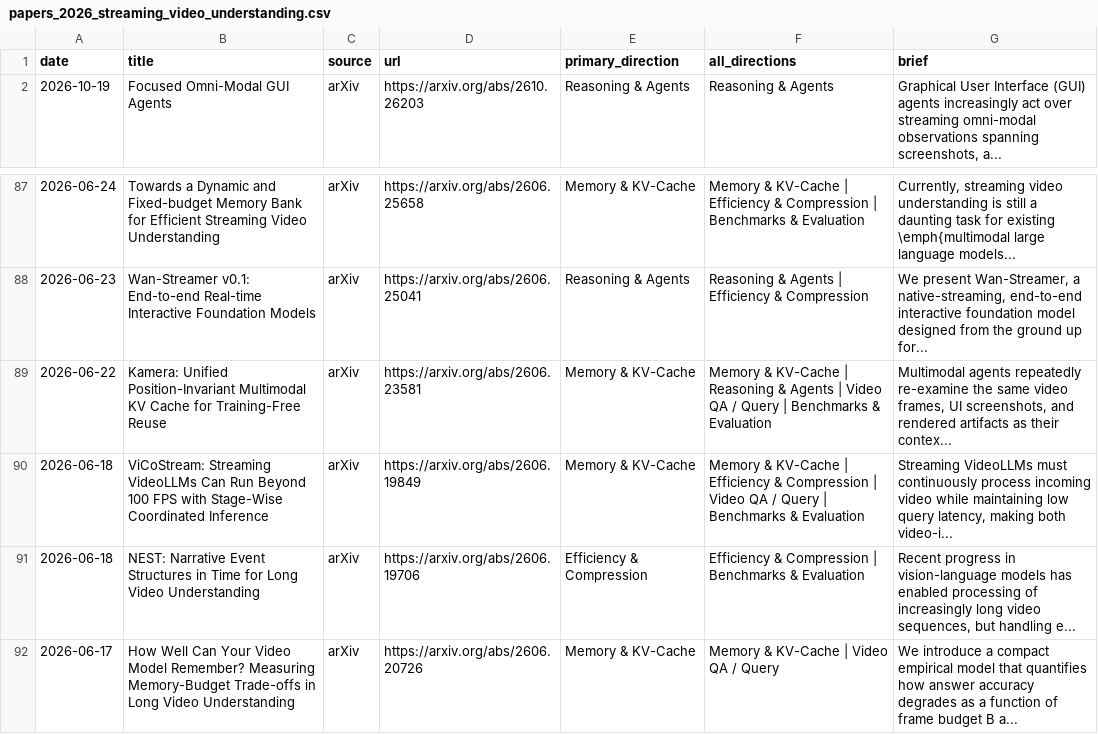
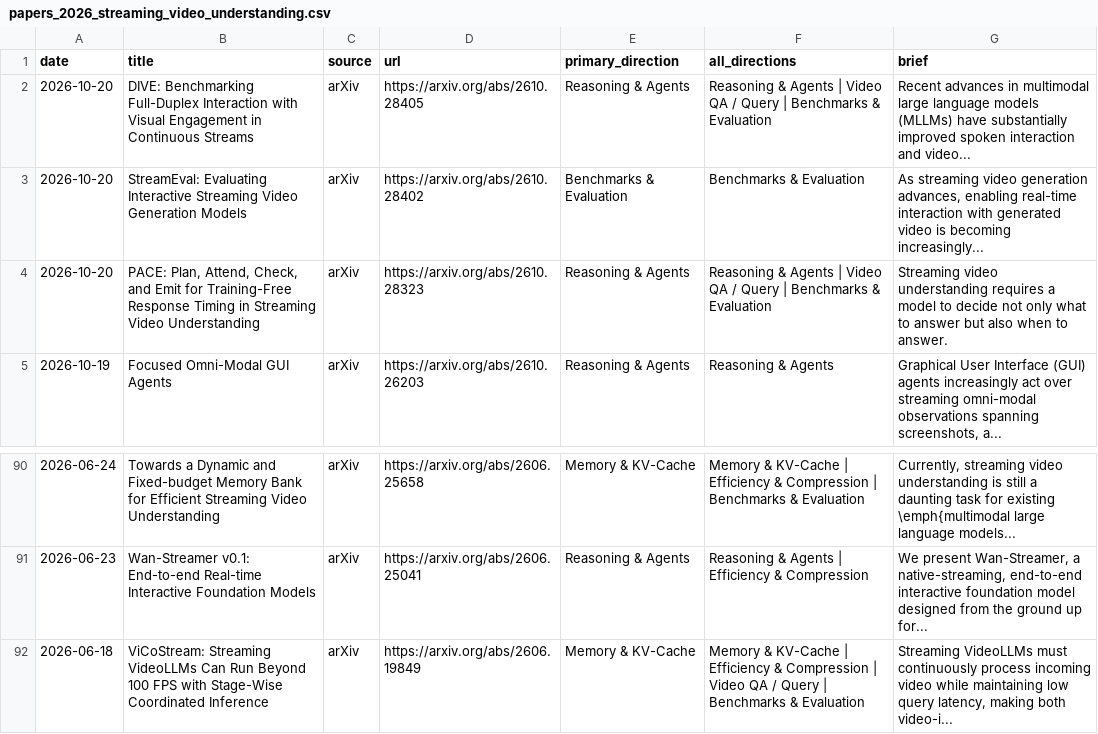
Before and after one commit to hjh123445/streaming-video-understanding-papers-2026, a CSV file: data/papers_2026_streaming_video_understanding.csv, drawn as a sheet; only a part is shown, gaps mark what is left out; the shorter side is filled out with more unchanged rows.

```diff
--- a/data/papers_2026_streaming_video_understanding.csv
+++ b/data/papers_2026_streaming_video_understanding.csv
@@ -1,2 +1,5 @@
 date,title,source,url,primary_direction,all_directions,brief
+2026-10-20,DIVE: Benchmarking Full-Duplex Interaction with Visual Engagement in Continuous Streams,arXiv,https://arxiv.org/abs/2610.28405,Reasoning & Agents,Reasoning & Agents | Video QA / Query | Benchmarks & Evaluation,Recent advances in multimodal large language models (MLLMs) have substantially improved spoken interaction and video...
+2026-10-20,StreamEval: Evaluating Interactive Streaming Video Generation Models,arXiv,https://arxiv.org/abs/2610.28402,Benchmarks & Evaluation,Benchmarks & Evaluation,"As streaming video generation advances, enabling real-time interaction with generated video is becoming increasingly..."
+2026-10-20,"PACE: Plan, Attend, Check, and Emit for Training-Free Response Timing in Streaming Video Understanding",arXiv,https://arxiv.org/abs/2610.28323,Reasoning & Agents,Reasoning & Agents | Video QA / Query | Benchmarks & Evaluation,Streaming video understanding requires a model to decide not only what to answer but also when to answer.
 2026-10-19,Focused Omni-Modal GUI Agents,arXiv,https://arxiv.org/abs/2610.26203,Reasoning & Agents,Reasoning & Agents,"Graphical User Interface (GUI) agents increasingly act over streaming omni-modal observations spanning screenshots, a..."
@@ -88,3 +91,2 @@ date,title,source,url,primary_direction,all_directions,brief
 2026-06-23,Wan-Streamer v0.1: End-to-end Real-time Interactive Foundation Models,arXiv,https://arxiv.org/abs/2606.25041,Reasoning & Agents,Reasoning & Agents | Efficiency & Compression,"We present Wan-Streamer, a native-streaming, end-to-end interactive foundation model designed from the ground up for..."
-2026-06-22,Kamera: Unified Position-Invariant Multimodal KV Cache for Training-Free Reuse,arXiv,https://arxiv.org/abs/2606.23581,Memory & KV-Cache,Memory & KV-Cache | Reasoning & Agents | Video QA / Query | Benchmarks & Evaluation,"Multimodal agents repeatedly re-examine the same video frames, UI screenshots, and rendered artifacts as their contex..."
 2026-06-18,ViCoStream: Streaming VideoLLMs Can Run Beyond 100 FPS with Stage-Wise Coordinated Inference,arXiv,https://arxiv.org/abs/2606.19849,Memory & KV-Cache,Memory & KV-Cache | Efficiency & Compression | Video QA / Query | Benchmarks & Evaluation,"Streaming VideoLLMs must continuously process incoming video while maintaining low query latency, making both video-i..."
```
Also changed, not shown: data/papers_2026_streaming_video_understanding.auto.csv, data/papers_2026_streaming_video_understanding.categories.csv, 1 other file.
